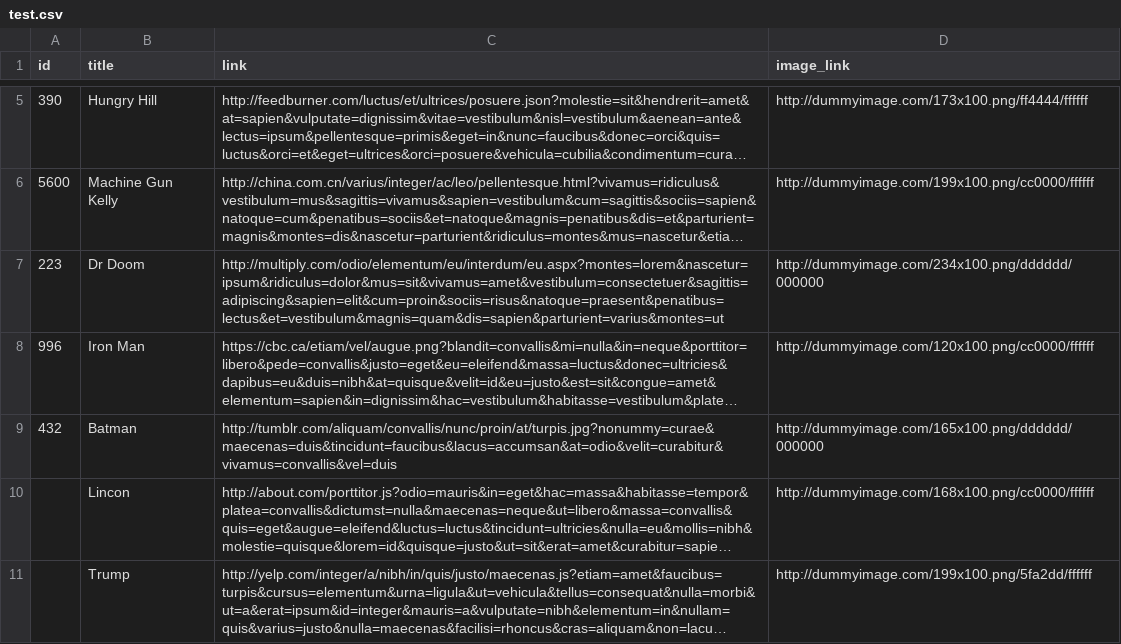
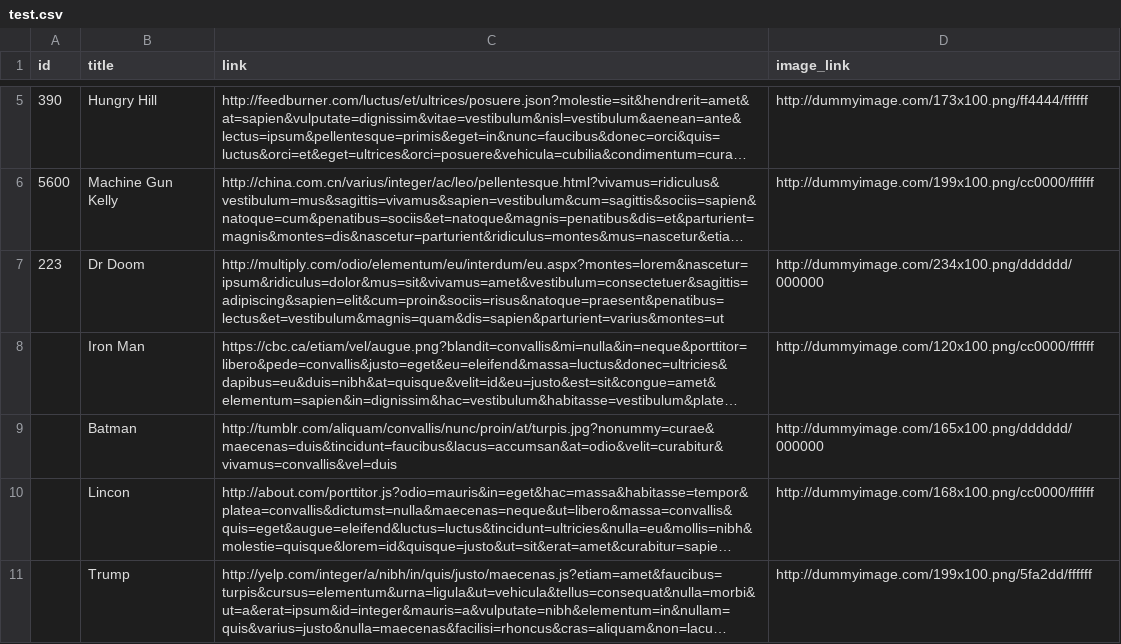
Before and after one commit to ashutoshMoengage/AutomationXML, a CSV file: test.csv, drawn as a sheet; only a part is shown, gaps mark what is left out; long unchanged cells end in …; the diff names each change by its address in the sheet, - before the commit and + after, or states it on an @@ line.

Commit message:
Update test.csv

```diff
--- a/test.csv
+++ b/test.csv
-A8 (id): 996
+A8 (id): (empty)
-A9 (id): 432
+A9 (id): (empty)
```
